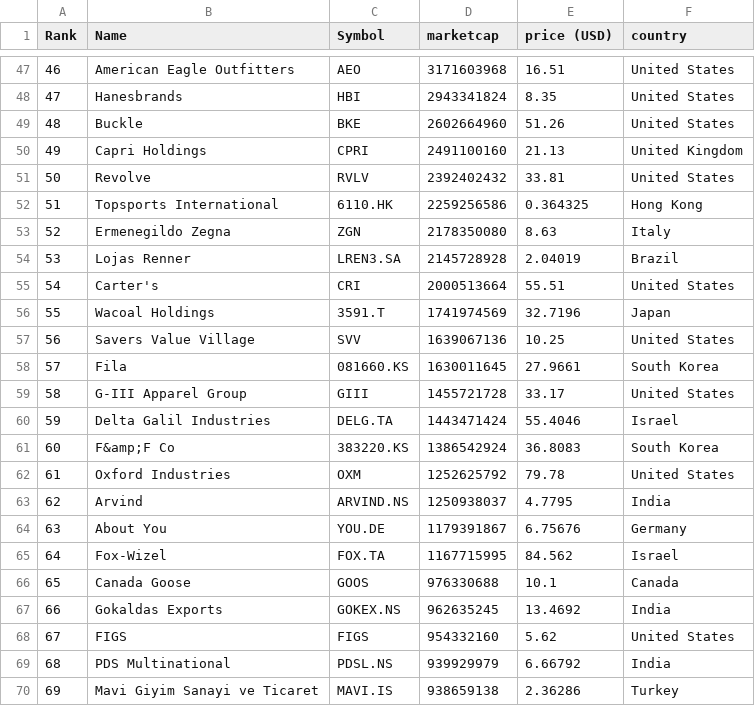
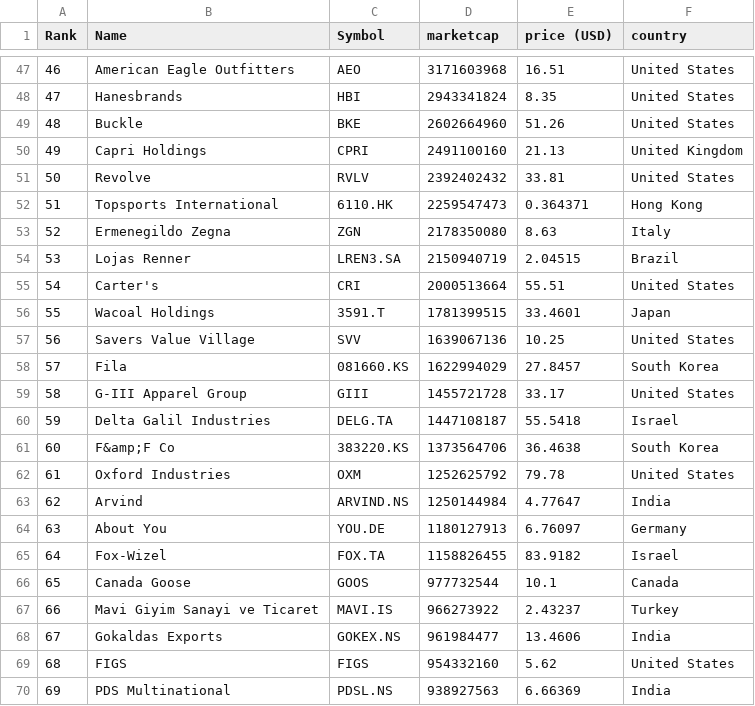
Before and after one commit to cjfernandezr/merida-june-6-2024, a CSV file: companies-all.csv, drawn as a sheet; only a part is shown, gaps mark what is left out; the diff covers the shown part only.

```diff
--- a/companies-all.csv
+++ b/companies-all.csv
@@ -51,20 +51,20 @@
 "50","Revolve","RVLV","2392402432","33.81","United States"
-"51","Topsports International","6110.HK","2259256586","0.364325","Hong Kong"
+"51","Topsports International","6110.HK","2259547473","0.364371","Hong Kong"
 "52","Ermenegildo Zegna","ZGN","2178350080","8.63","Italy"
-"53","Lojas Renner","LREN3.SA","2145728928","2.04019","Brazil"
+"53","Lojas Renner","LREN3.SA","2150940719","2.04515","Brazil"
 "54","Carter's","CRI","2000513664","55.51","United States"
-"55","Wacoal Holdings","3591.T","1741974569","32.7196","Japan"
+"55","Wacoal Holdings","3591.T","1781399515","33.4601","Japan"
 "56","Savers Value Village","SVV","1639067136","10.25","United States"
-"57","Fila","081660.KS","1630011645","27.9661","South Korea"
+"57","Fila","081660.KS","1622994029","27.8457","South Korea"
 "58","G-III Apparel Group","GIII","1455721728","33.17","United States"
-"59","Delta Galil Industries","DELG.TA","1443471424","55.4046","Israel"
-"60","F&amp;F Co","383220.KS","1386542924","36.8083","South Korea"
+"59","Delta Galil Industries","DELG.TA","1447108187","55.5418","Israel"
+"60","F&amp;F Co","383220.KS","1373564706","36.4638","South Korea"
 "61","Oxford Industries","OXM","1252625792","79.78","United States"
-"62","Arvind","ARVIND.NS","1250938037","4.7795","India"
-"63","About You","YOU.DE","1179391867","6.75676","Germany"
-"64","Fox-Wizel","FOX.TA","1167715995","84.562","Israel"
-"65","Canada Goose","GOOS","976330688","10.1","Canada"
-"66","Gokaldas Exports","GOKEX.NS","962635245","13.4692","India"
-"67","FIGS","FIGS","954332160","5.62","United States"
-"68","PDS Multinational","PDSL.NS","939929979","6.66792","India"
-"69","Mavi Giyim Sanayi ve Ticaret","MAVI.IS","938659138","2.36286","Turkey"
+"62","Arvind","ARVIND.NS","1250144984","4.77647","India"
+"63","About You","YOU.DE","1180127913","6.76097","Germany"
+"64","Fox-Wizel","FOX.TA","1158826455","83.9182","Israel"
+"65","Canada Goose","GOOS","977732544","10.1","Canada"
+"66","Mavi Giyim Sanayi ve Ticaret","MAVI.IS","966273922","2.43237","Turkey"
+"67","Gokaldas Exports","GOKEX.NS","961984477","13.4606","India"
+"68","FIGS","FIGS","954332160","5.62","United States"
+"69","PDS Multinational","PDSL.NS","938927563","6.66369","India"
```
Also changed, not shown: 1 added row, 1 removed row and 109 edited cells elsewhere in this file, companies_france.csv, companies_germany.csv, 1 other file.
